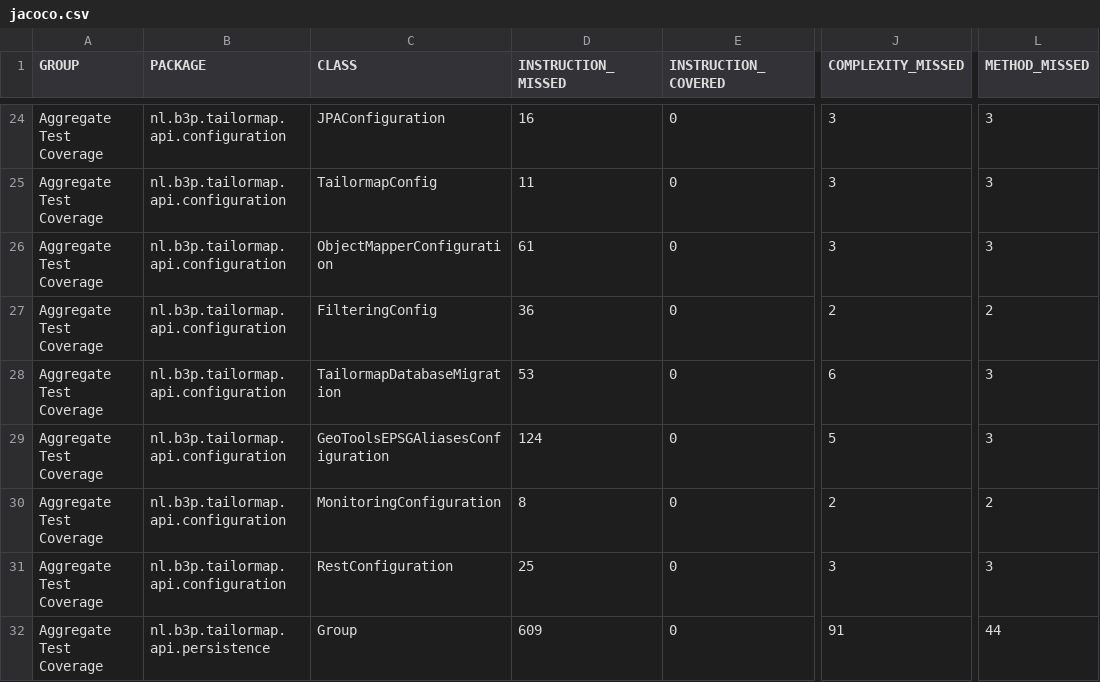
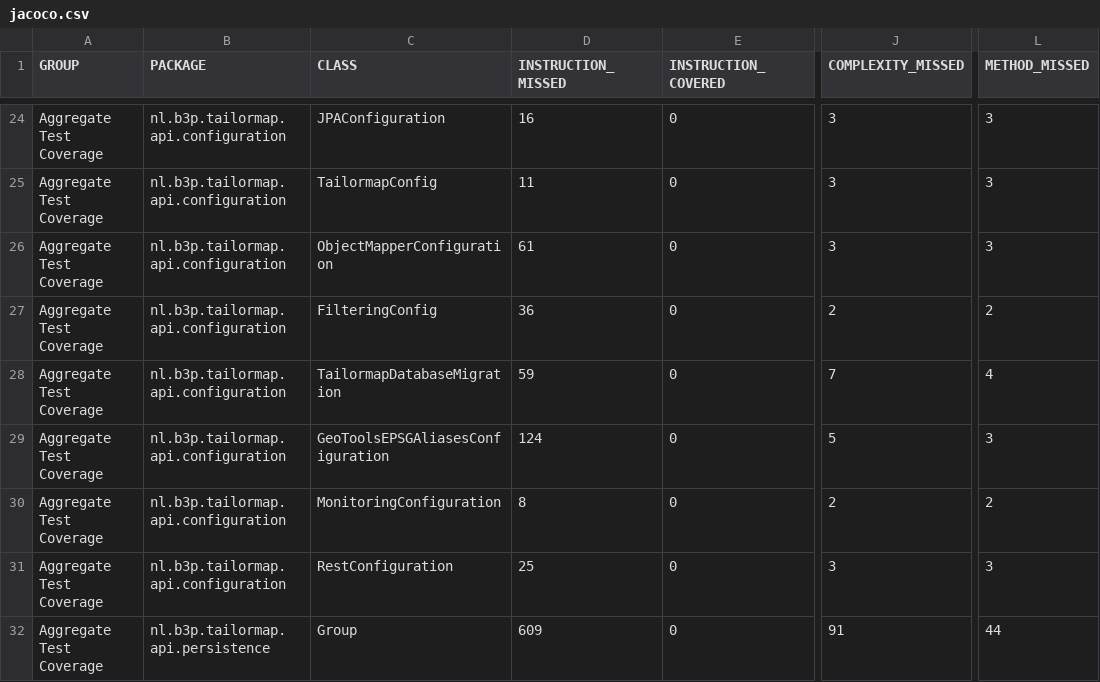
Before and after one commit to Tailormap/tailormap-api, a CSV file: jacoco/jacoco.csv, drawn as a sheet; only a part is shown, gaps mark what is left out; the diff names each change by its address in the sheet, - before the commit and + after, or states it on an @@ line.

```diff
--- a/jacoco/jacoco.csv
+++ b/jacoco/jacoco.csv
-D28 (INSTRUCTION_MISSED): 53
+D28 (INSTRUCTION_MISSED): 59
-J28 (COMPLEXITY_MISSED): 6
+J28 (COMPLEXITY_MISSED): 7
-L28 (METHOD_MISSED): 3
+L28 (METHOD_MISSED): 4
```
Also changed, not shown: 12 other files.
